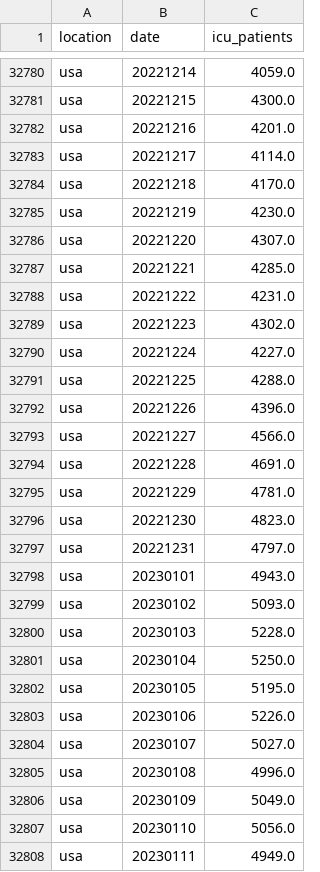
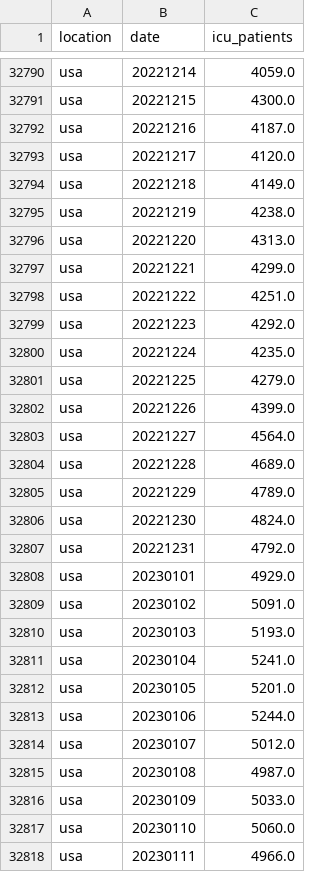
Before and after one commit to open-numbers/ddf--owid--covid_19, a CSV file: ddf--datapoints--icu_patients--by--location--date.csv, drawn as a sheet; only a part is shown, gaps mark what is left out; the diff covers the shown part only.

```diff
--- a/ddf--datapoints--icu_patients--by--location--date.csv
+++ b/ddf--datapoints--icu_patients--by--location--date.csv
@@ -32781,28 +32791,28 @@ usa,20221214,4059.0
 usa,20221215,4300.0
-usa,20221216,4201.0
-usa,20221217,4114.0
-usa,20221218,4170.0
-usa,20221219,4230.0
-usa,20221220,4307.0
-usa,20221221,4285.0
-usa,20221222,4231.0
-usa,20221223,4302.0
-usa,20221224,4227.0
-usa,20221225,4288.0
-usa,20221226,4396.0
-usa,20221227,4566.0
-usa,20221228,4691.0
-usa,20221229,4781.0
-usa,20221230,4823.0
-usa,20221231,4797.0
-usa,20230101,4943.0
-usa,20230102,5093.0
-usa,20230103,5228.0
-usa,20230104,5250.0
-usa,20230105,5195.0
-usa,20230106,5226.0
-usa,20230107,5027.0
-usa,20230108,4996.0
-usa,20230109,5049.0
-usa,20230110,5056.0
-usa,20230111,4949.0
+usa,20221216,4187.0
+usa,20221217,4120.0
+usa,20221218,4149.0
+usa,20221219,4238.0
+usa,20221220,4313.0
+usa,20221221,4299.0
+usa,20221222,4251.0
+usa,20221223,4292.0
+usa,20221224,4235.0
+usa,20221225,4279.0
+usa,20221226,4399.0
+usa,20221227,4564.0
+usa,20221228,4689.0
+usa,20221229,4789.0
+usa,20221230,4824.0
+usa,20221231,4792.0
+usa,20230101,4929.0
+usa,20230102,5091.0
+usa,20230103,5193.0
+usa,20230104,5241.0
+usa,20230105,5201.0
+usa,20230106,5244.0
+usa,20230107,5012.0
+usa,20230108,4987.0
+usa,20230109,5033.0
+usa,20230110,5060.0
+usa,20230111,4966.0
```
Also changed, not shown: 11 added rows and 34 edited cells elsewhere in this file, ddf--datapoints--hosp_patients_per_million--by--location--date.csv, ddf--datapoints--icu_patients_per_million--by--location--date.csv, 34 other files.
